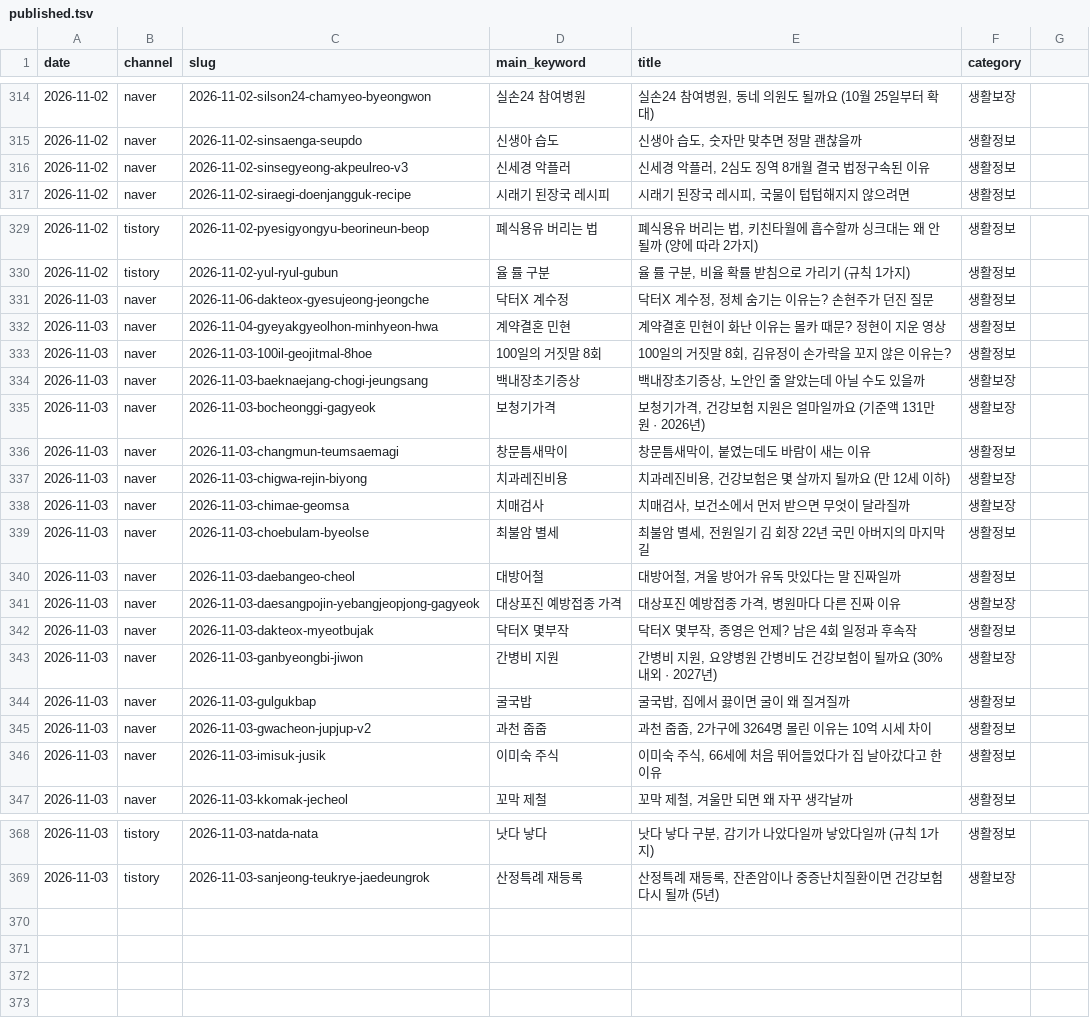
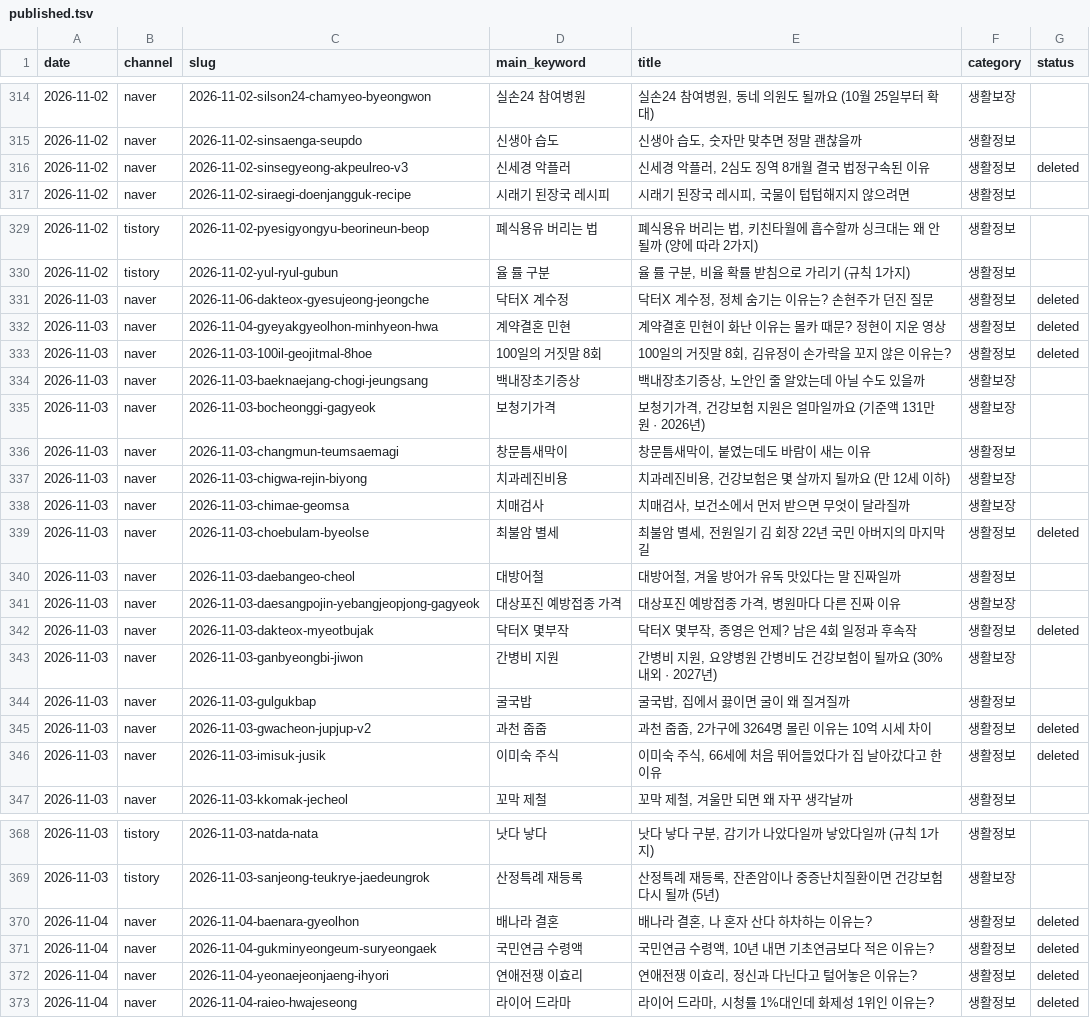
Before and after one commit to dae0064-boop/seonggeul-content-hub, a TSV file: content/archive/published.tsv, drawn as a sheet; only a part is shown, gaps mark what is left out; the diff covers the shown part only.

```diff
--- a/content/archive/published.tsv
+++ b/content/archive/published.tsv
@@ -1 +1 @@
-date	channel	slug	main_keyword	title	category
+date	channel	slug	main_keyword	title	category	status
@@ -315,3 +315,3 @@ date	channel	slug	main_keyword	title	category
 2026-11-02	naver	2026-11-02-sinsaenga-seupdo	신생아 습도	신생아 습도, 숫자만 맞추면 정말 괜찮을까	생활정보
-2026-11-02	naver	2026-11-02-sinsegyeong-akpeulreo-v3	신세경 악플러	신세경 악플러, 2심도 징역 8개월 결국 법정구속된 이유	생활정보
+2026-11-02	naver	2026-11-02-sinsegyeong-akpeulreo-v3	신세경 악플러	신세경 악플러, 2심도 징역 8개월 결국 법정구속된 이유	생활정보	deleted
 2026-11-02	naver	2026-11-02-siraegi-doenjangguk-recipe	시래기 된장국 레시피	시래기 된장국 레시피, 국물이 텁텁해지지 않으려면	생활정보
@@ -330,5 +330,5 @@ date	channel	slug	main_keyword	title	category
 2026-11-02	tistory	2026-11-02-yul-ryul-gubun	율 률 구분	율 률 구분, 비율 확률 받침으로 가리기 (규칙 1가지)	생활정보
-2026-11-03	naver	2026-11-06-dakteox-gyesujeong-jeongche	닥터X 계수정	닥터X 계수정, 정체 숨기는 이유는? 손현주가 던진 질문	생활정보
-2026-11-03	naver	2026-11-04-gyeyakgyeolhon-minhyeon-hwa	계약결혼 민현	계약결혼 민현이 화난 이유는 몰카 때문? 정현이 지운 영상	생활정보
-2026-11-03	naver	2026-11-03-100il-geojitmal-8hoe	100일의 거짓말 8회	100일의 거짓말 8회, 김유정이 손가락을 꼬지 않은 이유는?	생활정보
+2026-11-03	naver	2026-11-06-dakteox-gyesujeong-jeongche	닥터X 계수정	닥터X 계수정, 정체 숨기는 이유는? 손현주가 던진 질문	생활정보	deleted
+2026-11-03	naver	2026-11-04-gyeyakgyeolhon-minhyeon-hwa	계약결혼 민현	계약결혼 민현이 화난 이유는 몰카 때문? 정현이 지운 영상	생활정보	deleted
+2026-11-03	naver	2026-11-03-100il-geojitmal-8hoe	100일의 거짓말 8회	100일의 거짓말 8회, 김유정이 손가락을 꼬지 않은 이유는?	생활정보	deleted
 2026-11-03	naver	2026-11-03-baeknaejang-chogi-jeungsang	백내장초기증상	백내장초기증상, 노안인 줄 알았는데 아닐 수도 있을까	생활보장
@@ -338,10 +338,10 @@ date	channel	slug	main_keyword	title	category
 2026-11-03	naver	2026-11-03-chimae-geomsa	치매검사	치매검사, 보건소에서 먼저 받으면 무엇이 달라질까	생활보장
-2026-11-03	naver	2026-11-03-choebulam-byeolse	최불암 별세	최불암 별세, 전원일기 김 회장 22년 국민 아버지의 마지막 길	생활정보
+2026-11-03	naver	2026-11-03-choebulam-byeolse	최불암 별세	최불암 별세, 전원일기 김 회장 22년 국민 아버지의 마지막 길	생활정보	deleted
 2026-11-03	naver	2026-11-03-daebangeo-cheol	대방어철	대방어철, 겨울 방어가 유독 맛있다는 말 진짜일까	생활정보
 2026-11-03	naver	2026-11-03-daesangpojin-yebangjeopjong-gagyeok	대상포진 예방접종 가격	대상포진 예방접종 가격, 병원마다 다른 진짜 이유	생활보장
-2026-11-03	naver	2026-11-03-dakteox-myeotbujak	닥터X 몇부작	닥터X 몇부작, 종영은 언제? 남은 4회 일정과 후속작	생활정보
+2026-11-03	naver	2026-11-03-dakteox-myeotbujak	닥터X 몇부작	닥터X 몇부작, 종영은 언제? 남은 4회 일정과 후속작	생활정보	deleted
 2026-11-03	naver	2026-11-03-ganbyeongbi-jiwon	간병비 지원	간병비 지원, 요양병원 간병비도 건강보험이 될까요 (30% 내외 · 2027년)	생활보장
 2026-11-03	naver	2026-11-03-gulgukbap	굴국밥	굴국밥, 집에서 끓이면 굴이 왜 질겨질까	생활정보
-2026-11-03	naver	2026-11-03-gwacheon-jupjup-v2	과천 줍줍	과천 줍줍, 2가구에 3264명 몰린 이유는 10억 시세 차이	생활정보
-2026-11-03	naver	2026-11-03-imisuk-jusik	이미숙 주식	이미숙 주식, 66세에 처음 뛰어들었다가 집 날아갔다고 한 이유	생활정보
+2026-11-03	naver	2026-11-03-gwacheon-jupjup-v2	과천 줍줍	과천 줍줍, 2가구에 3264명 몰린 이유는 10억 시세 차이	생활정보	deleted
+2026-11-03	naver	2026-11-03-imisuk-jusik	이미숙 주식	이미숙 주식, 66세에 처음 뛰어들었다가 집 날아갔다고 한 이유	생활정보	deleted
 2026-11-03	naver	2026-11-03-kkomak-jecheol	꼬막 제철	꼬막 제철, 겨울만 되면 왜 자꾸 생각날까	생활정보
@@ -369 +369,5 @@ date	channel	slug	main_keyword	title	category
 2026-11-03	tistory	2026-11-03-sanjeong-teukrye-jaedeungrok	산정특례 재등록	산정특례 재등록, 잔존암이나 중증난치질환이면 건강보험 다시 될까 (5년)	생활보장
+2026-11-04	naver	2026-11-04-baenara-gyeolhon	배나라 결혼	배나라 결혼, 나 혼자 산다 하차하는 이유는?	생활정보	deleted
+2026-11-04	naver	2026-11-04-gukminyeongeum-suryeongaek	국민연금 수령액	국민연금 수령액, 10년 내면 기초연금보다 적은 이유는?	생활정보	deleted
+2026-11-04	naver	2026-11-04-yeonaejeonjaeng-ihyori	연애전쟁 이효리	연애전쟁 이효리, 정신과 다닌다고 털어놓은 이유는?	생활정보	deleted
+2026-11-04	naver	2026-11-04-raieo-hwajeseong	라이어 드라마	라이어 드라마, 시청률 1%대인데 화제성 1위인 이유는?	생활정보	deleted
```
Also changed, not shown: 2 edited cells elsewhere in this file, content/archive/missing-posts.tsv, 15 other files.
